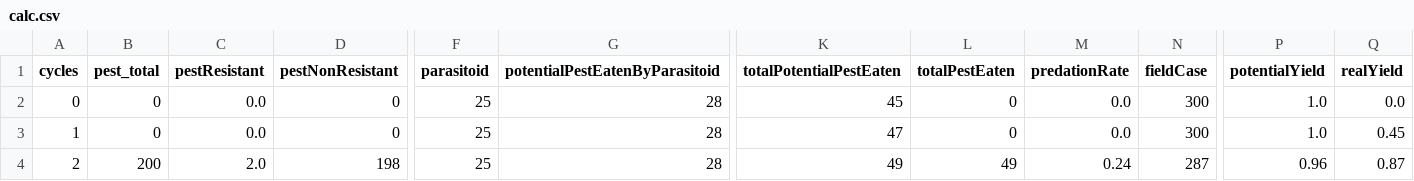
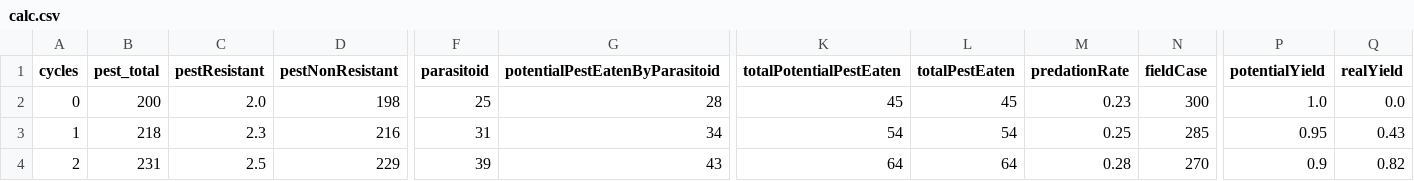
Before and after one commit to RattanakSeth/pest_hunting_game, a CSV file: results/calc.csv, drawn as a sheet; only a part is shown, gaps mark what is left out; the diff covers the shown part only; the diff names each change by its address in the sheet, - before the commit and + after, or states it on an @@ line.

```diff
--- a/results/calc.csv
+++ b/results/calc.csv
-B2 (pest_total): 0
+B2 (pest_total): 200
-C2 (pestResistant): 0.0
+C2 (pestResistant): 2.0
-D2 (pestNonResistant): 0
+D2 (pestNonResistant): 198
-L2 (totalPestEaten): 0
+L2 (totalPestEaten): 45
-M2 (predationRate): 0.0
+M2 (predationRate): 0.23
-B3 (pest_total): 0
+B3 (pest_total): 218
-C3 (pestResistant): 0.0
+C3 (pestResistant): 2.3
-D3 (pestNonResistant): 0
+D3 (pestNonResistant): 216
-F3 (parasitoid): 25
+F3 (parasitoid): 31
-G3 (potentialPestEatenByParasitoid): 28
+G3 (potentialPestEatenByParasitoid): 34
-K3 (totalPotentialPestEaten): 47
+K3 (totalPotentialPestEaten): 54
-L3 (totalPestEaten): 0
+L3 (totalPestEaten): 54
-M3 (predationRate): 0.0
+M3 (predationRate): 0.25
-N3 (fieldCase): 300
+N3 (fieldCase): 285
-P3 (potentialYield): 1.0
+P3 (potentialYield): 0.95
-Q3 (realYield): 0.45
+Q3 (realYield): 0.43
-B4 (pest_total): 200
+B4 (pest_total): 231
-C4 (pestResistant): 2.0
+C4 (pestResistant): 2.5
-D4 (pestNonResistant): 198
+D4 (pestNonResistant): 229
-F4 (parasitoid): 25
+F4 (parasitoid): 39
-G4 (potentialPestEatenByParasitoid): 28
+G4 (potentialPestEatenByParasitoid): 43
-K4 (totalPotentialPestEaten): 49
+K4 (totalPotentialPestEaten): 64
-L4 (totalPestEaten): 49
+L4 (totalPestEaten): 64
-M4 (predationRate): 0.24
+M4 (predationRate): 0.28
-N4 (fieldCase): 287
+N4 (fieldCase): 270
-P4 (potentialYield): 0.96
+P4 (potentialYield): 0.9
-Q4 (realYield): 0.87
+Q4 (realYield): 0.82
```
Also changed, not shown: 149 edited cells elsewhere in this file, 9 other files.
